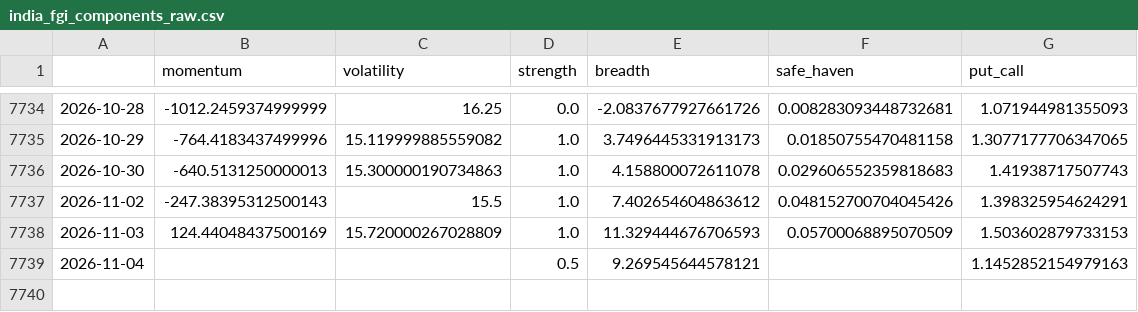
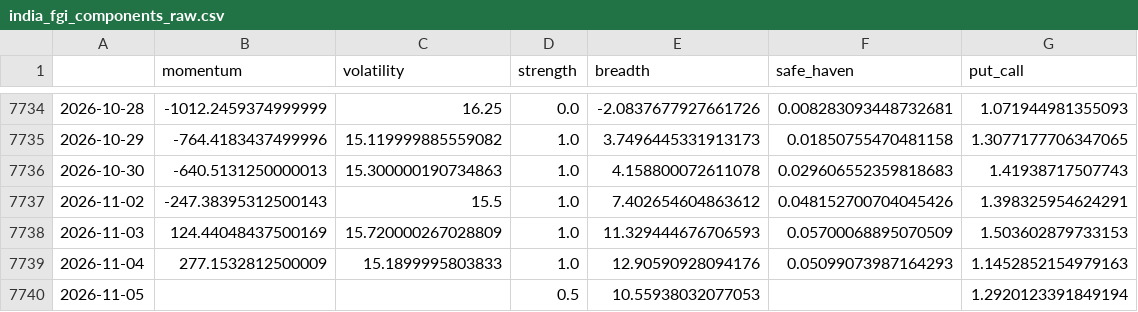
Before and after one commit to Sumanthputanemahesh/FEAR-AND-GREED-INDEX-INDIA, a CSV file: docs/data/india_fgi_components_raw.csv, drawn as a sheet; only a part is shown, gaps mark what is left out.

```diff
--- a/docs/data/india_fgi_components_raw.csv
+++ b/docs/data/india_fgi_components_raw.csv
@@ -7738,2 +7738,3 @@
 2026-11-03,124.44048437500169,15.720000267028809,1.0,11.329444676706593,0.05700068895070509,1.503602879733153
-2026-11-04,,,0.5,9.269545644578121,,1.1452852154979163
+2026-11-04,277.1532812500009,15.1899995803833,1.0,12.90590928094176,0.05099073987164293,1.1452852154979163
+2026-11-05,,,0.5,10.55938032077053,,1.2920123391849194
```
Also changed, not shown: docs/data/india_fgi_core.csv, docs/data/india_fgi_extended.csv, 8 other files.
